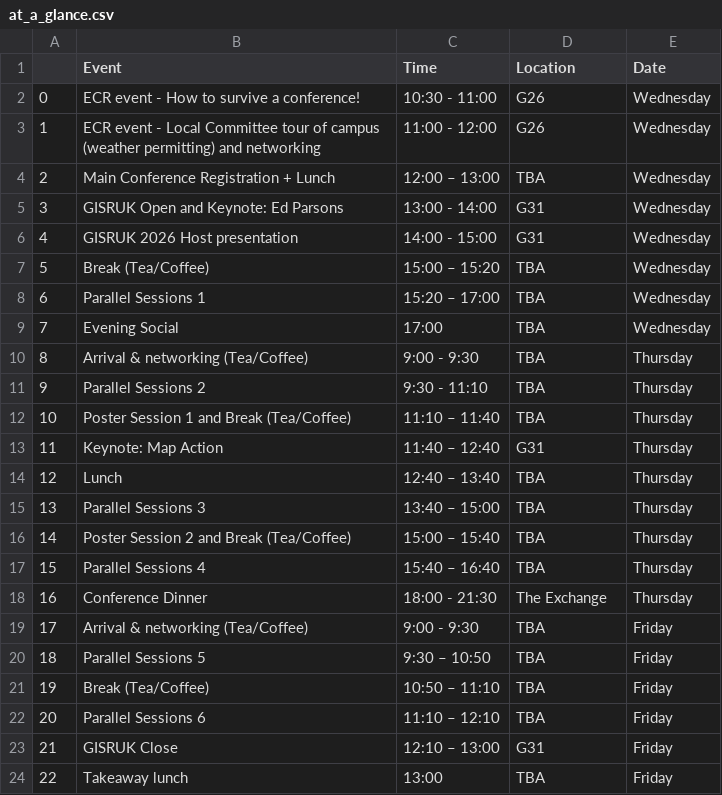
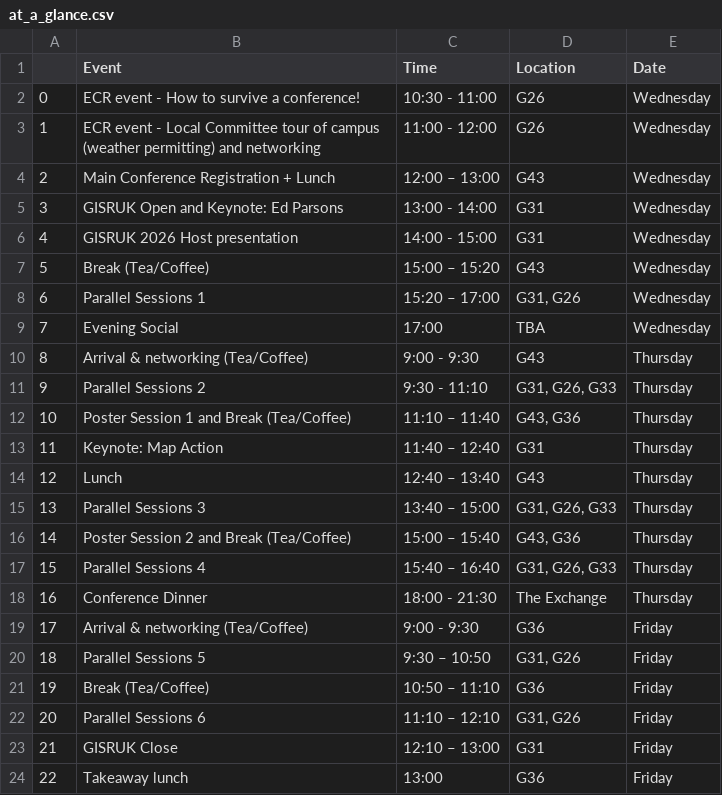
Before and after one commit to Craig-Robson/gisruk2026, a CSV file: program/at_a_glance.csv, drawn as a sheet; the diff names each change by its address in the sheet, - before the commit and + after, or states it on an @@ line.

Commit message:
Update at_a_glance.csv

```diff
--- a/program/at_a_glance.csv
+++ b/program/at_a_glance.csv
-D4 (Location): TBA
+D4 (Location): G43
-D7 (Location): TBA
+D7 (Location): G43
-D8 (Location): TBA
+D8 (Location): G31, G26
-D10 (Location): TBA
+D10 (Location): G43
-D11 (Location): TBA
+D11 (Location): G31, G26, G33
-D12 (Location): TBA
+D12 (Location): G43, G36
-D14 (Location): TBA
+D14 (Location): G43
-D15 (Location): TBA
+D15 (Location): G31, G26, G33
-D16 (Location): TBA
+D16 (Location): G43, G36
-D17 (Location): TBA
+D17 (Location): G31, G26, G33
-D19 (Location): TBA
+D19 (Location): G36
-D20 (Location): TBA
+D20 (Location): G31, G26
-D21 (Location): TBA
+D21 (Location): G36
-D22 (Location): TBA
+D22 (Location): G31, G26
-D24 (Location): TBA
+D24 (Location): G36
```
